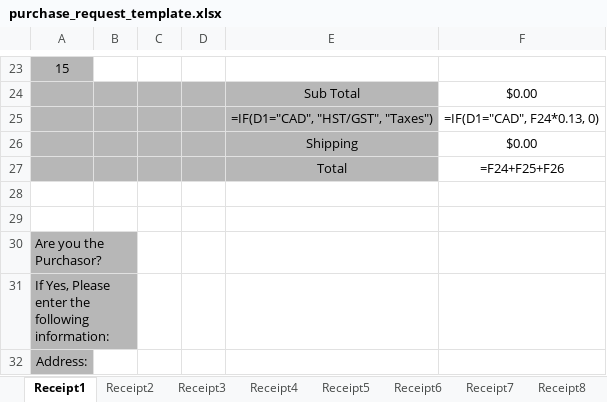
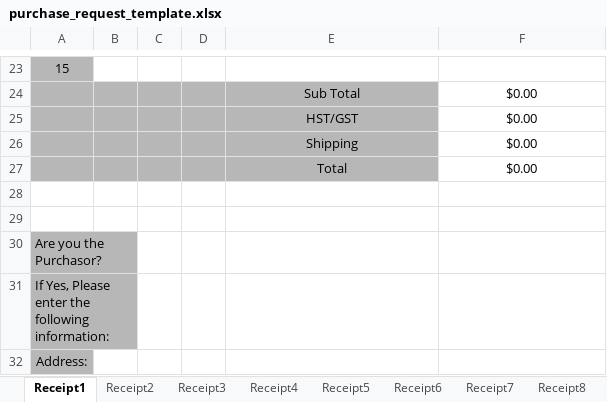
Before and after one commit to McMaster-Solar-Car-Project/purchase-request-site, an Excel workbook: purchase_request_site/excel_templates/purchase_request_template.xlsx, sheet Receipt1, drawn as a sheet; only a part is shown, gaps mark what is left out; values as stored, in another font and other column widths than the file's, no borders; formulas without a stored value are shown as written; removed rows and columns are numbered as before the commit, all else as after; the diff names each change by its address in the sheet, - before the commit and + after, or states it on an @@ line.

```diff
--- a/purchase_request_site/excel_templates/purchase_request_template.xlsx (sheet Receipt1)
+++ b/purchase_request_site/excel_templates/purchase_request_template.xlsx (sheet Receipt1)
-row 25:  |  |  |  | =IF(D1="CAD", "HST/GST", "Taxes") | =IF(D1="CAD", F24*0.13, 0)
+row 25:  |  |  |  | HST/GST | $0.00
-F27: =F24+F25+F26
+F27: $0.00
```
Also changed, not shown: sheet Receipt2, sheet Receipt3, sheet Receipt4, sheet Receipt5, sheet Receipt6, sheet Receipt7, 3 more sheets, other sheet tabs, formulas that keep their value, purchase_request_site/excel_templates/expense_report_template.xlsx, 3 other files.
